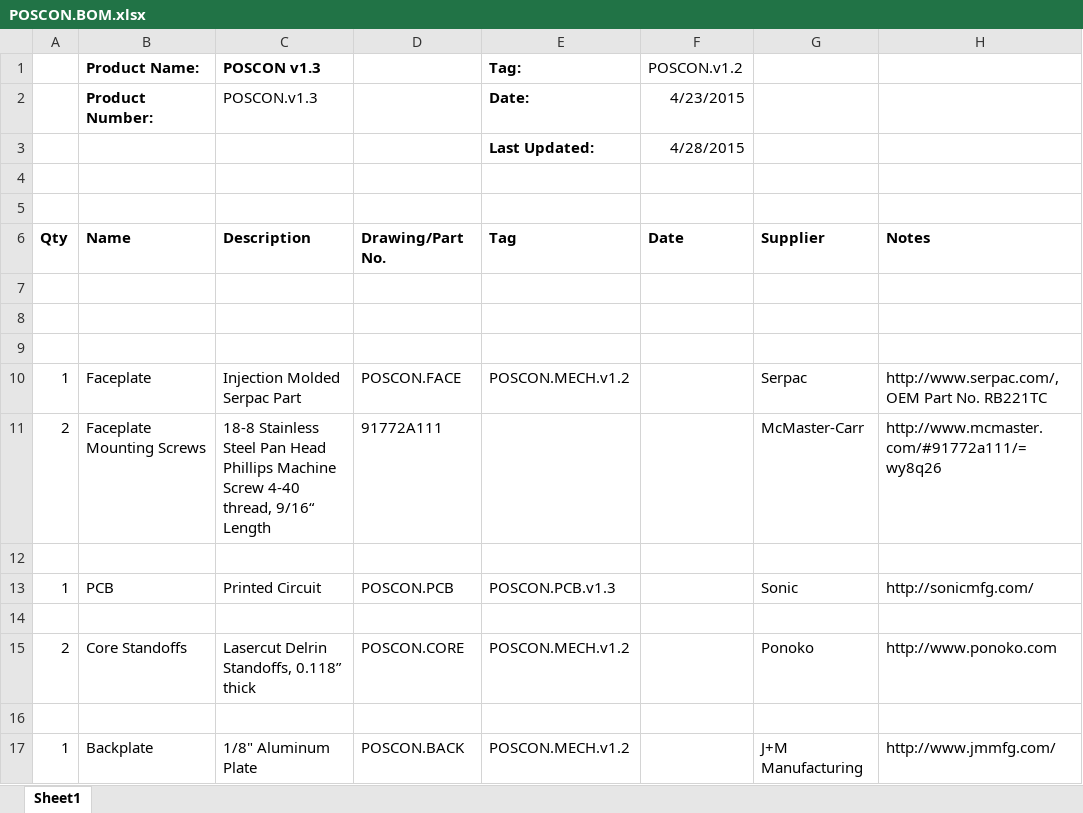
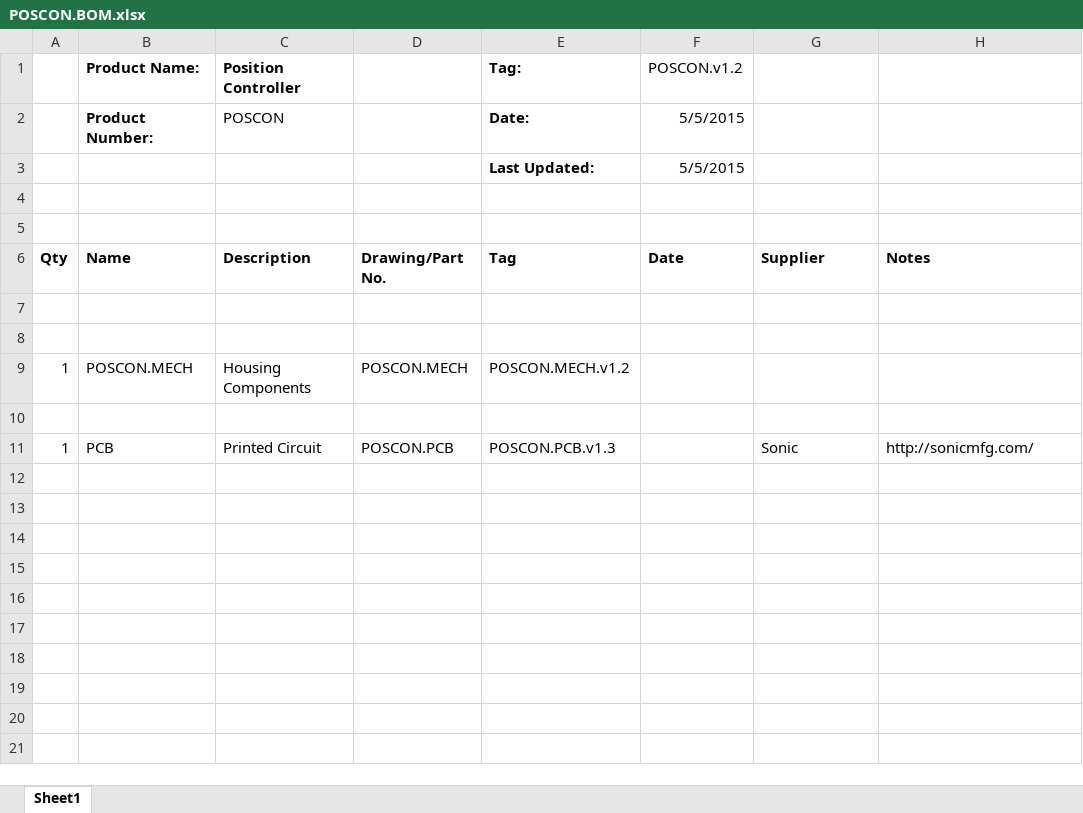
Before and after one commit to codeshelf/POSCON, an Excel workbook: POSCON.BOM.xlsx, sheet Sheet1, drawn as a sheet; values as stored, in another font and other column widths than the file's, no borders; removed rows and columns are numbered as before the commit, all else as after; the diff names each change by its address in the sheet, - before the commit and + after, or states it on an @@ line.

Commit message:
Update to BOM - removed mechanicals, added those to *.MECH BOM

```diff
--- a/POSCON.BOM.xlsx (sheet Sheet1)
+++ b/POSCON.BOM.xlsx (sheet Sheet1)
-C1: POSCON v1.3
+C1: Position Controller
-C2 (Position Controller): POSCON.v1.3
+C2 (Position Controller): POSCON
-F2 (POSCON.v1.2): 4/23/2015
+F2 (POSCON.v1.2): 5/5/2015
-F3 (POSCON.v1.2): 4/28/2015
+F3 (POSCON.v1.2): 5/5/2015
-row 9: (empty)
-B9 (Product Name:): Faceplate
+B9 (Product Name:): POSCON.MECH
-C9 (Position Controller): Injection Molded Serpac Part
+C9 (Position Controller): Housing Components
-D9: POSCON.FACE
+D9: POSCON.MECH
-G9: Serpac
+G9: (empty)
-H9: http://www.serpac.com/, OEM Part No. RB221TC
+H9: (empty)
-row 11: 2 | Faceplate Mounting Screws | 18-8 Stainless Steel Pan Head Phillips Machine Screw 4-40 thread, 9/16“ Length | 91772A111 |  |  | McMaster-Carr | http://www.mcmaster.com/#91772a111/=wy8q26
-row 14: (empty)
-row 15: 2 | Core Standoffs | Lasercut Delrin Standoffs, 0.118” thick | POSCON.CORE | POSCON.MECH.v1.2 |  | Ponoko | http://www.ponoko.com
-row 16: (empty)
-row 17: 1 | Backplate | 1/8" Aluminum Plate | POSCON.BACK | POSCON.MECH.v1.2 |  | J+M Manufacturing | http://www.jmmfg.com/
```
